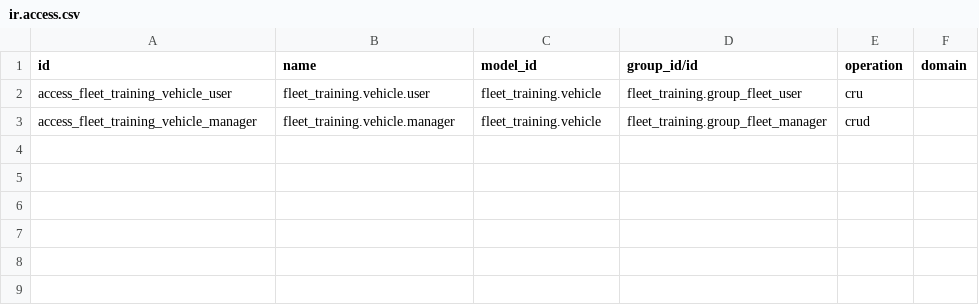
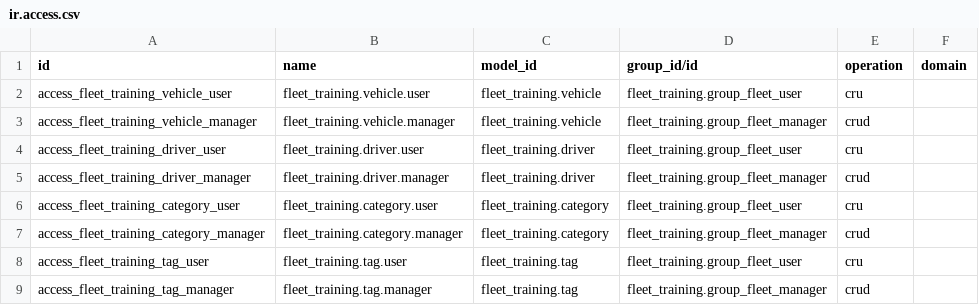
Before and after one commit to KhushiSavarn/Industry_training, a CSV file: security/ir.access.csv, drawn as a sheet.

Commit message:
[ADD] fleet_training: chapter 7 - add driver, category and tag relations + ir.access.csv rows
Add fleet_training.driver (Many2one/One2many pair with vehicle via
driver_id / vehicle_ids), fleet_training.category (Many2one) and
fleet_training.tag (Many2many, with a colored tags widget on the
vehicle form). Add driver and category/tag views, menus and access
rights.

Verified via shell: driver.vehicle_ids, vehicle.driver_id and
vehicle.tag_ids all round-trip correctly after an upgrade-install.

```diff
--- a/security/ir.access.csv
+++ b/security/ir.access.csv
@@ -3 +3,7 @@ access_fleet_training_vehicle_user,fleet_training.vehicle.user,fleet_training.ve
 access_fleet_training_vehicle_manager,fleet_training.vehicle.manager,fleet_training.vehicle,fleet_training.group_fleet_manager,crud,
+access_fleet_training_driver_user,fleet_training.driver.user,fleet_training.driver,fleet_training.group_fleet_user,cru,
+access_fleet_training_driver_manager,fleet_training.driver.manager,fleet_training.driver,fleet_training.group_fleet_manager,crud,
+access_fleet_training_category_user,fleet_training.category.user,fleet_training.category,fleet_training.group_fleet_user,cru,
+access_fleet_training_category_manager,fleet_training.category.manager,fleet_training.category,fleet_training.group_fleet_manager,crud,
+access_fleet_training_tag_user,fleet_training.tag.user,fleet_training.tag,fleet_training.group_fleet_user,cru,
+access_fleet_training_tag_manager,fleet_training.tag.manager,fleet_training.tag,fleet_training.group_fleet_manager,crud,
```
Also changed, not shown: 9 other files.
